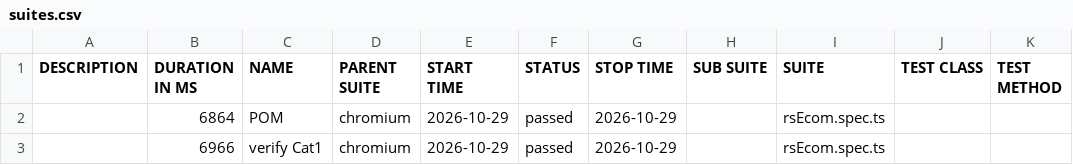
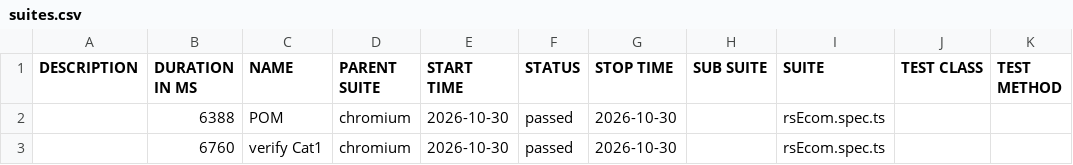
Before and after one commit to MohanaPriyaThiru/TCT-JUN-PTS, a CSV file: data/suites.csv, drawn as a sheet.

```diff
--- a/data/suites.csv
+++ b/data/suites.csv
@@ -1,3 +1,3 @@
 "DESCRIPTION","DURATION IN MS","NAME","PARENT SUITE","START TIME","STATUS","STOP TIME","SUB SUITE","SUITE","TEST CLASS","TEST METHOD"
-"","6864","POM","chromium","2026-10-29","passed","2026-10-29","","rsEcom.spec.ts","",""
-"","6966","verify Cat1","chromium","2026-10-29","passed","2026-10-29","","rsEcom.spec.ts","",""
+"","6388","POM","chromium","2026-10-30","passed","2026-10-30","","rsEcom.spec.ts","",""
+"","6760","verify Cat1","chromium","2026-10-30","passed","2026-10-30","","rsEcom.spec.ts","",""
```
Also changed, not shown: 25 other files.
